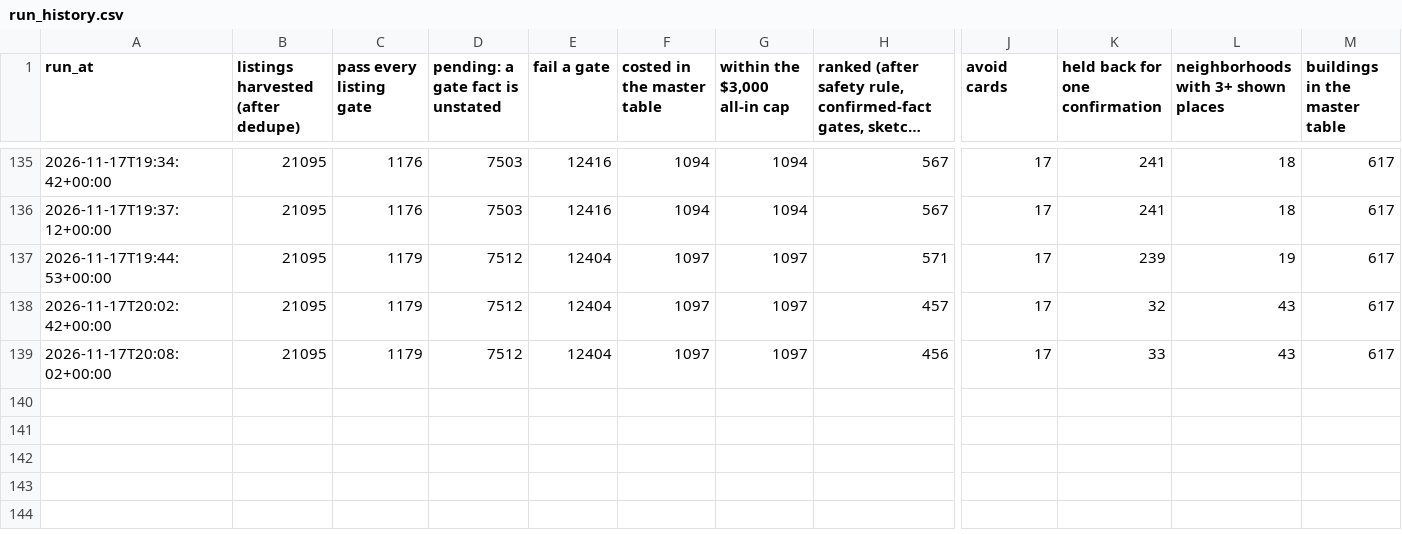
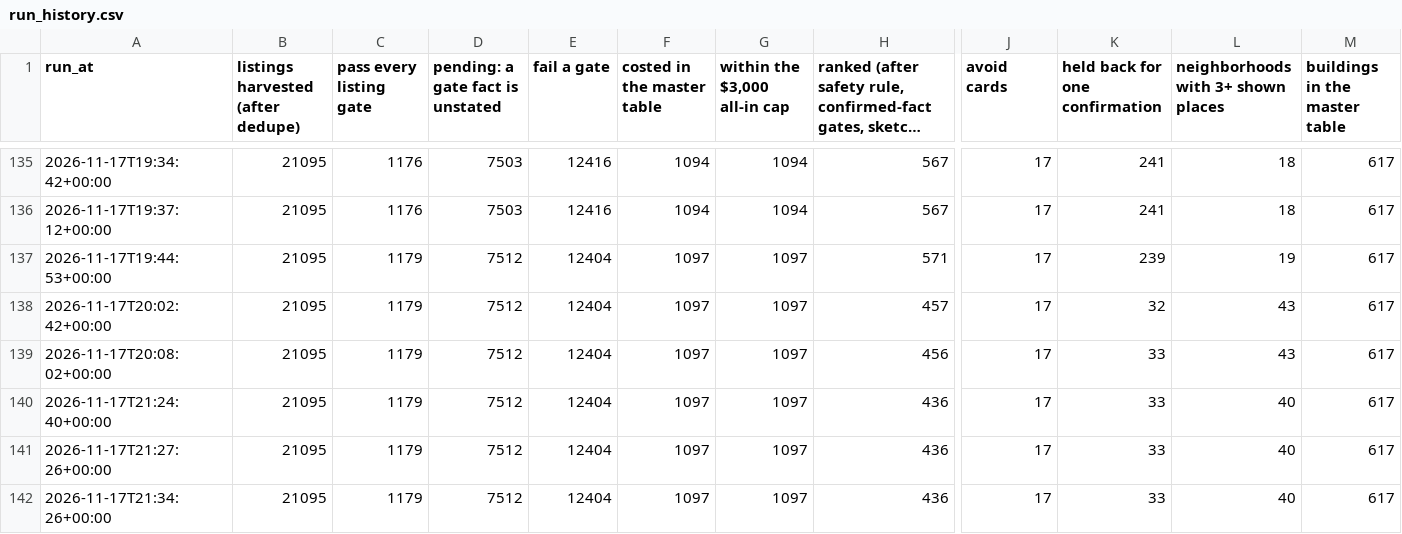
Before and after one commit to wthompson1804/SuperWritingEngine, a CSV file: house-hunt/data/reference/run_history.csv, drawn as a sheet; only a part is shown, gaps mark what is left out; long unchanged cells end in …; rows hold the shown columns only; the diff names each change by its address in the sheet, - before the commit and + after, or states it on an @@ line.

```diff
--- a/house-hunt/data/reference/run_history.csv
+++ b/house-hunt/data/reference/run_history.csv
+row 140: 2026-11-17T21:24:40+00:00 | 21095 | 1179 | 7512 | 12404 | 1097 | 1097 | 436 | 17 | 33 | 40 | 617
+row 141: 2026-11-17T21:27:26+00:00 | 21095 | 1179 | 7512 | 12404 | 1097 | 1097 | 436 | 17 | 33 | 40 | 617
+row 142: 2026-11-17T21:34:26+00:00 | 21095 | 1179 | 7512 | 12404 | 1097 | 1097 | 436 | 17 | 33 | 40 | 617
```
Also changed, not shown: house-hunt/data/excluded_by_evidence.csv, house-hunt/data/needs_confirmation.csv, 35 other files.
